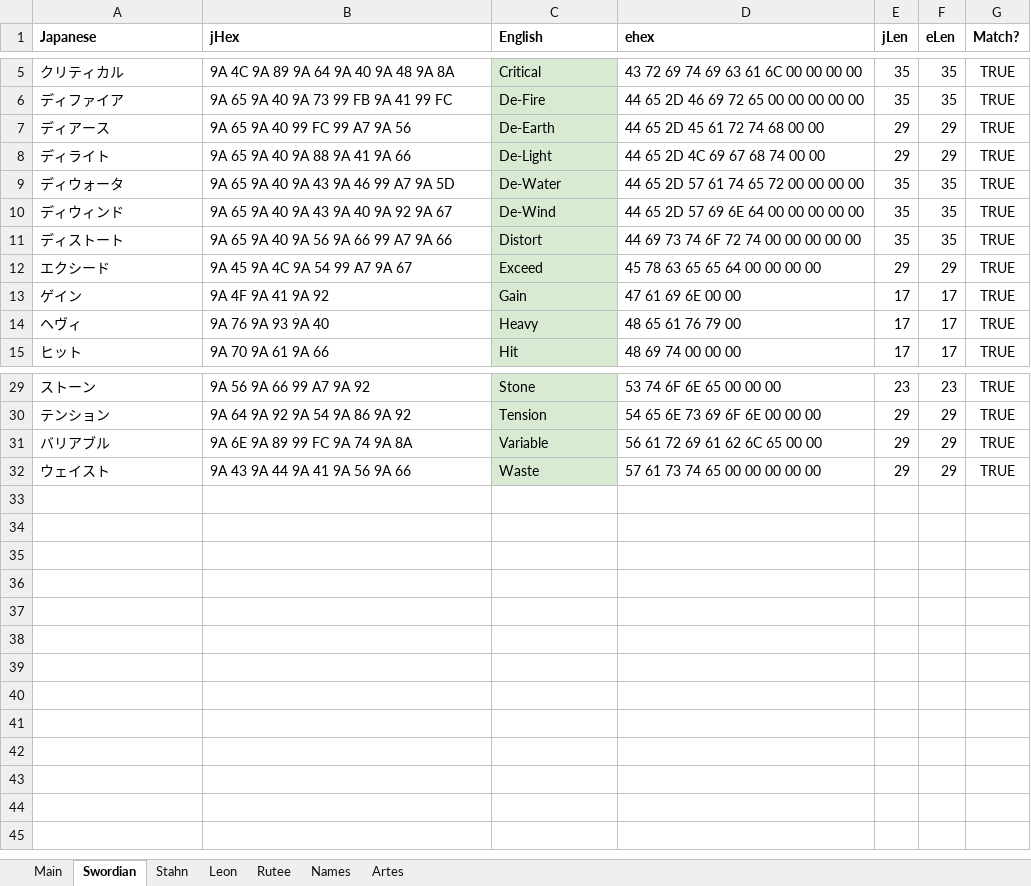
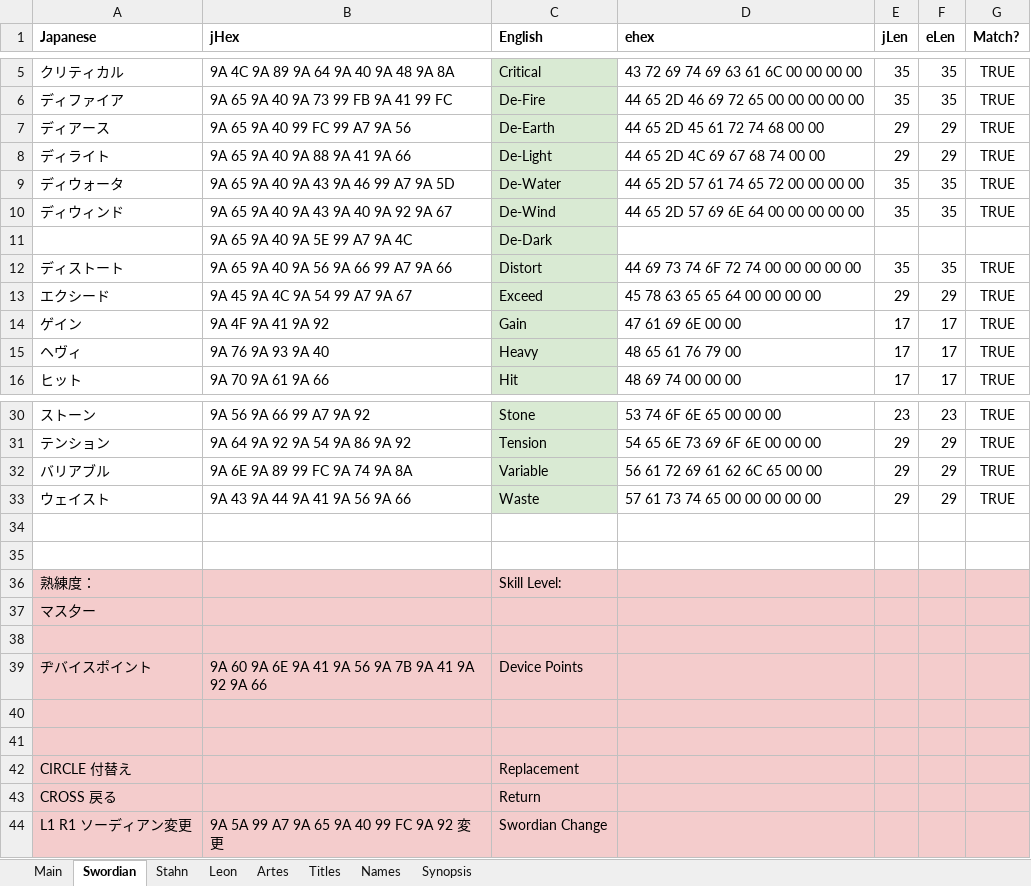
Before and after one commit to lifebottle/Tales-of-Destiny-DC, an Excel workbook: backup/Menu - Artes.xlsx, sheet Swordian, drawn as a sheet; only a part is shown, gaps mark what is left out; values as stored, in another font and other column widths than the file's, no borders; charts and pictures not drawn; the diff names each change by its address in the sheet, - before the commit and + after, or states it on an @@ line.

```diff
--- a/backup/Menu - Artes.xlsx (sheet Swordian)
+++ b/backup/Menu - Artes.xlsx (sheet Swordian)
-sheet tab: Rutee
+sheet tab: Titles
+sheet tab: Synopsis
@@ sheet tab order changed: Main | Swordian | Stahn | Leon | Artes | Titles | Names | Synopsis @@
+row 11:  | 9A 65 9A 40 9A 5E 99 A7 9A 4C | De-Dark
+row 34: (empty)
+row 35: (empty)
+row 36: 熟練度： |  | Skill Level:
+row 37: マス夕ー
+row 38: (empty)
+row 39: ヂバイスポイント | 9A 60 9A 6E 9A 41 9A 56 9A 7B 9A 41 9A 92 9A 66 | Device Points
+row 40: (empty)
+row 41: (empty)
+row 42: CIRCLE 付替え |  | Replacement
+row 43: CROSS 戻る |  | Return
+row 44: L1 R1 ソーディアン変更 | 9A 5A 99 A7 9A 65 9A 40 99 FC 9A 92 変 更 | Swordian Change
```
Also changed, not shown: sheet Artes, sheet Names, sheet Main, sheet Stahn, formulas that keep their value, charts or pictures, backup/Menu - Items.xlsx, 1 other file.
